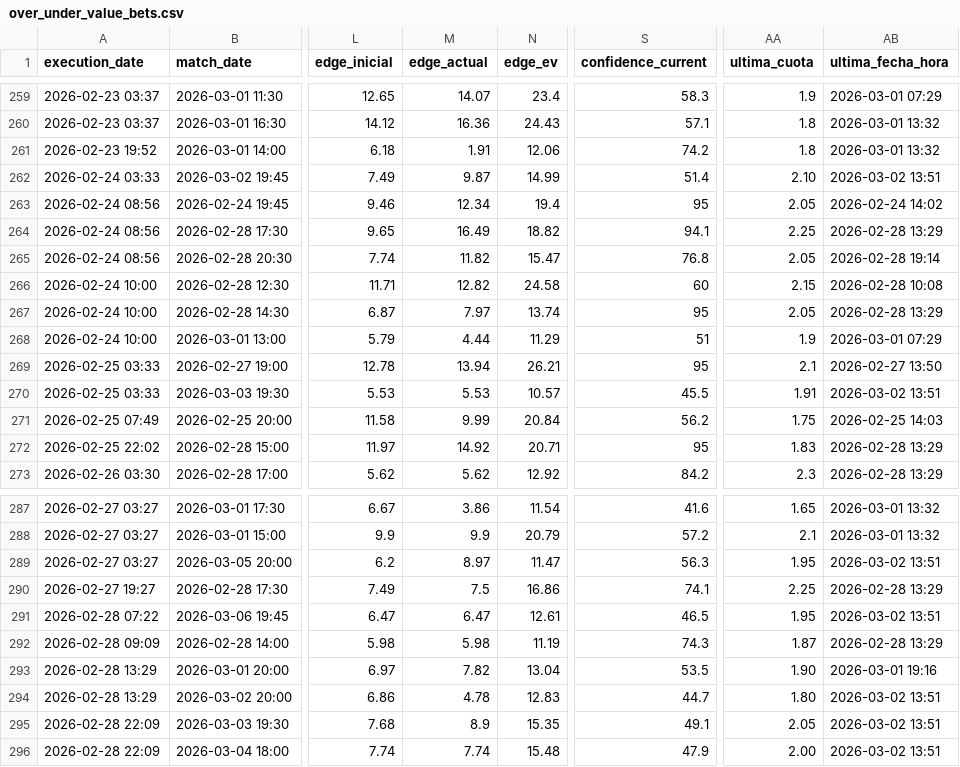
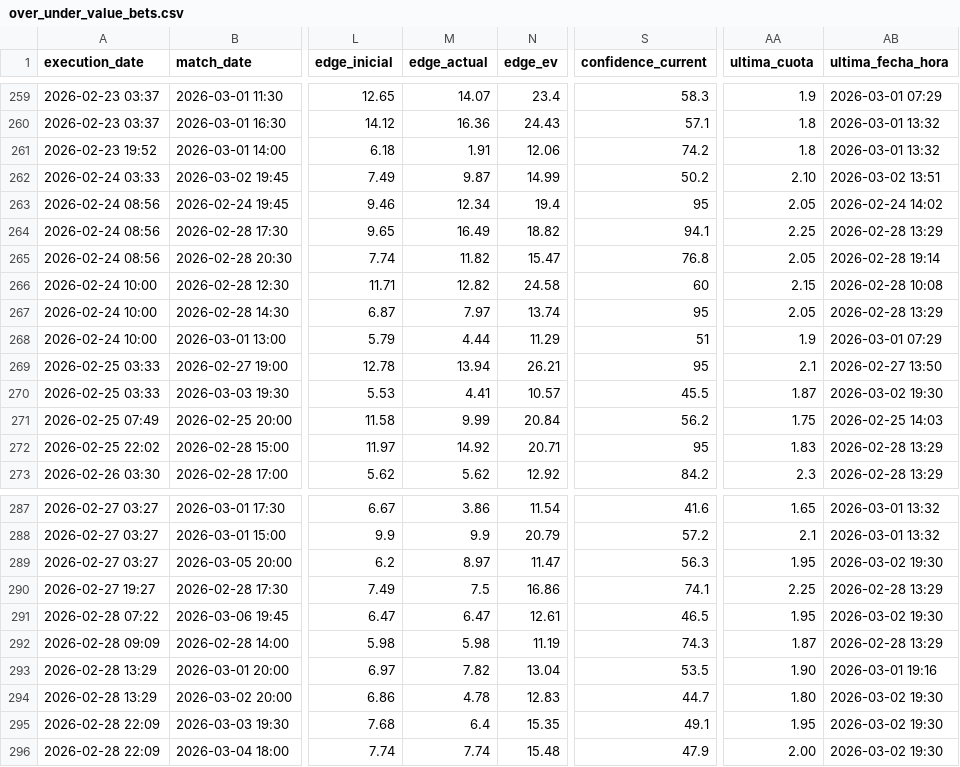
Before and after one commit to pedromanuelfdz-netizen/betting-dashboard, a CSV file: over_under_value_bets.csv, drawn as a sheet; only a part is shown, gaps mark what is left out; the diff names each change by its address in the sheet, - before the commit and + after, or states it on an @@ line.

```diff
--- a/over_under_value_bets.csv
+++ b/over_under_value_bets.csv
-S262 (confidence_current): 51.4
+S262 (confidence_current): 50.2
-M270 (edge_actual): 5.53
+M270 (edge_actual): 4.41
-AA270 (ultima_cuota): 1.91
+AA270 (ultima_cuota): 1.87
-AB270 (ultima_fecha_hora): 2026-03-02 13:51
+AB270 (ultima_fecha_hora): 2026-03-02 19:30
-AB289 (ultima_fecha_hora): 2026-03-02 13:51
+AB289 (ultima_fecha_hora): 2026-03-02 19:30
-AB291 (ultima_fecha_hora): 2026-03-02 13:51
+AB291 (ultima_fecha_hora): 2026-03-02 19:30
-AB294:AB296 (ultima_fecha_hora): 2026-03-02 13:51
+AB294:AB296 (ultima_fecha_hora): 2026-03-02 19:30
-M295 (edge_actual): 8.9
+M295 (edge_actual): 6.4
-AA295 (ultima_cuota): 2.05
+AA295 (ultima_cuota): 1.95
```
Also changed, not shown: 1 other file.
